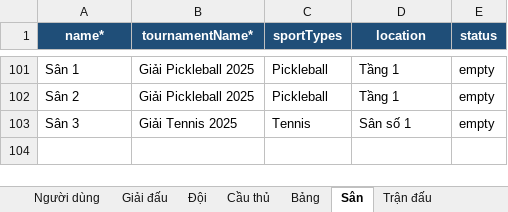
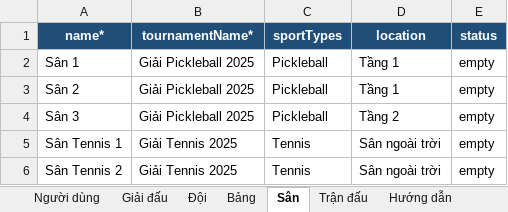
Before and after one commit to DangNhu-0101/HeThongGiaiTheThao, an Excel workbook: backend/templates/import_template.xlsx, sheet Sân, drawn as a sheet; only a part is shown, gaps mark what is left out; values as stored, in another font and other column widths than the file's, no borders; addresses are those after the commit; the diff covers the shown part only; the diff names each change by its address in the sheet, - before the commit and + after, or states it on an @@ line.

```diff
--- a/backend/templates/import_template.xlsx (sheet Sân)
+++ b/backend/templates/import_template.xlsx (sheet Sân)
-sheet tab: Cầu thủ
-B4 (tournamentName*): Giải Tennis 2025
+B4 (tournamentName*): Giải Pickleball 2025
-C4 (sportTypes): Tennis
+C4 (sportTypes): Pickleball
-D4 (location): Sân số 1
+D4 (location): Tầng 2
+row 5: Sân Tennis 1 | Giải Tennis 2025 | Tennis | Sân ngoài trời | empty
+row 6: Sân Tennis 2 | Giải Tennis 2025 | Tennis | Sân ngoài trời | empty
```
Also changed, not shown: 99 removed rows elsewhere in this sheet, sheet Người dùng, sheet Trận đấu, sheet Đội, sheet Hướng dẫn, sheet Bảng, sheet Giải đấu, 26 other files.
